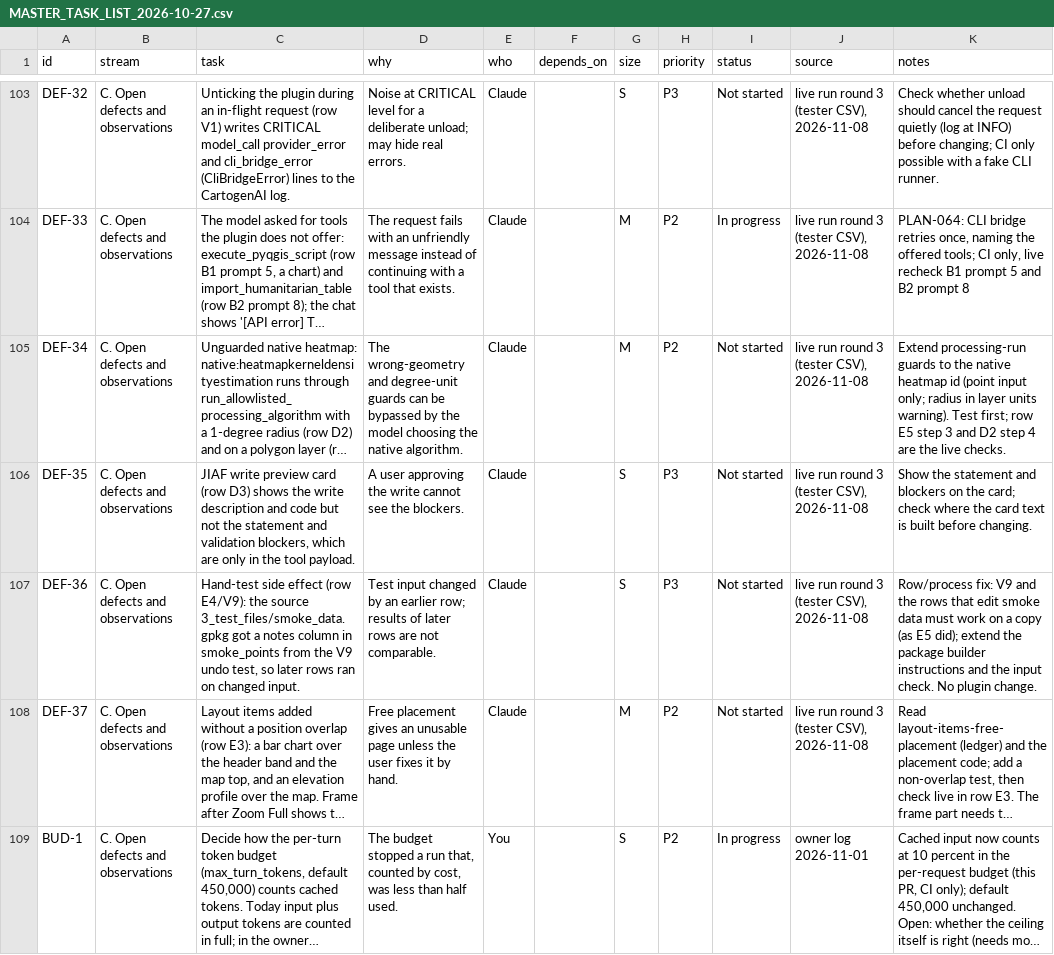
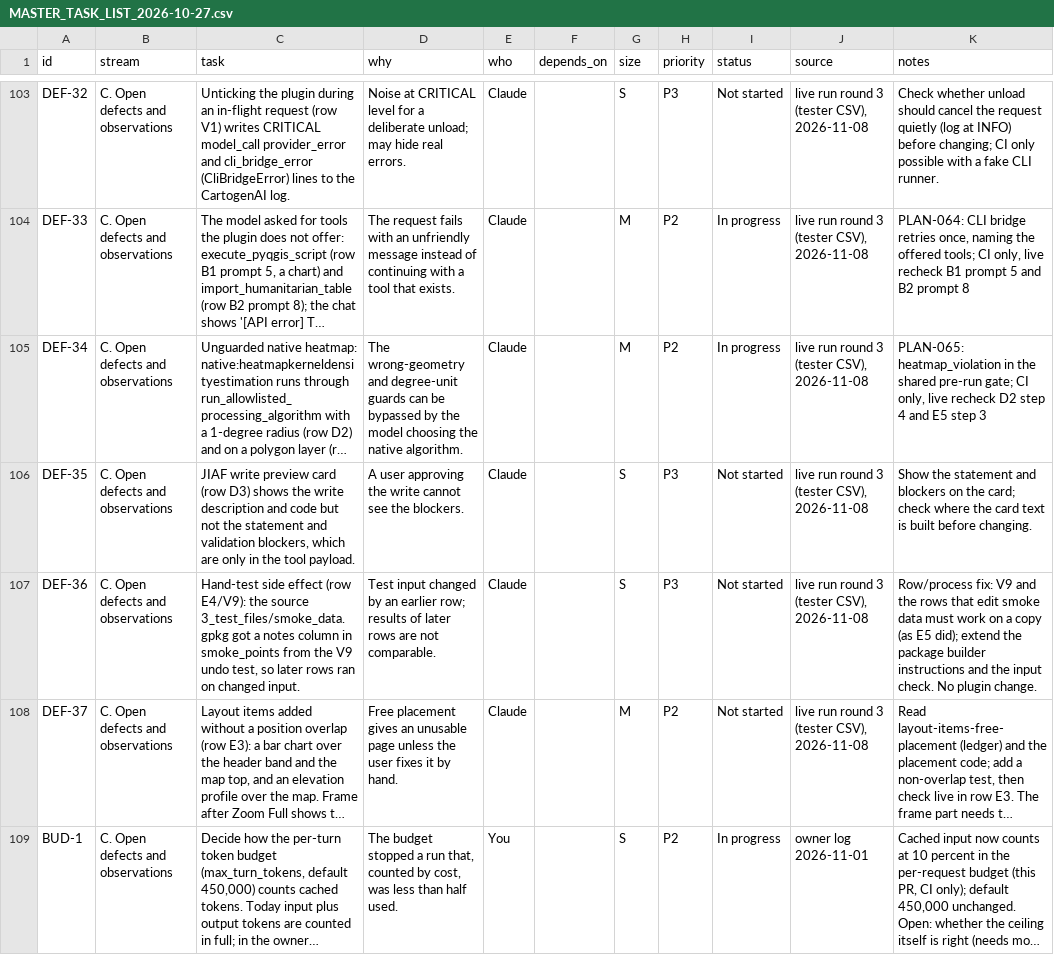
Before and after one commit to http-solution/cartogen-ai-qgis-plugin, a CSV file: docs/MASTER_TASK_LIST_2026-10-27.csv, drawn as a sheet; only a part is shown, gaps mark what is left out; long unchanged cells end in …; the diff names each change by its address in the sheet, - before the commit and + after, or states it on an @@ line.

```diff
--- a/docs/MASTER_TASK_LIST_2026-10-27.csv
+++ b/docs/MASTER_TASK_LIST_2026-10-27.csv
-I105 (status): Not started
+I105 (status): In progress
-K105 (notes): Extend processing-run guards to the native heatmap id (point input only; radius in layer units warning). Test first; row E5 step 3 and D2 step 4 are the live checks.
+K105 (notes): PLAN-065: heatmap_violation in the shared pre-run gate; CI only, live recheck D2 step 4 and E5 step 3
```
Also changed, not shown: 6 other files.
